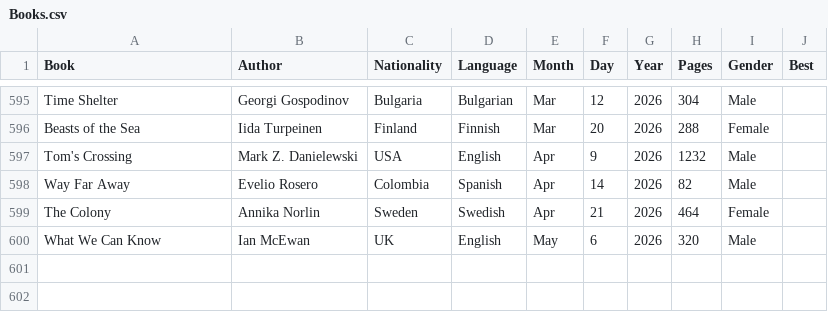
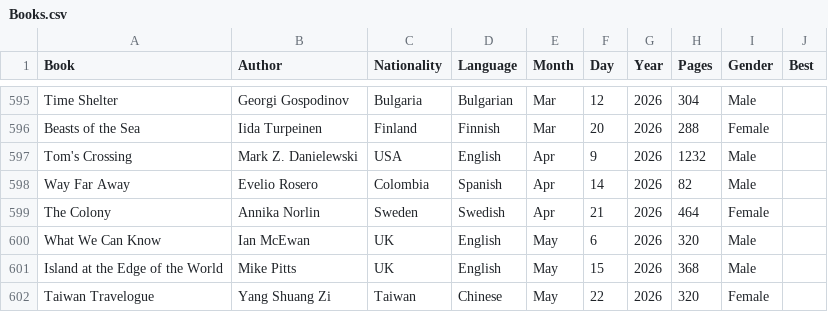
Before and after one commit to davidbrae/books, a CSV file: Books.csv, drawn as a sheet; only a part is shown, gaps mark what is left out; the diff names each change by its address in the sheet, - before the commit and + after, or states it on an @@ line.

Commit message:
Add new book entries to Books.csv

```diff
--- a/Books.csv
+++ b/Books.csv
+row 601: Island at the Edge of the World | Mike Pitts | UK | English | May | 15 | 2026 | 368 | Male
+row 602: Taiwan Travelogue | Yang Shuang Zi | Taiwan | Chinese | May | 22 | 2026 | 320 | Female
```
